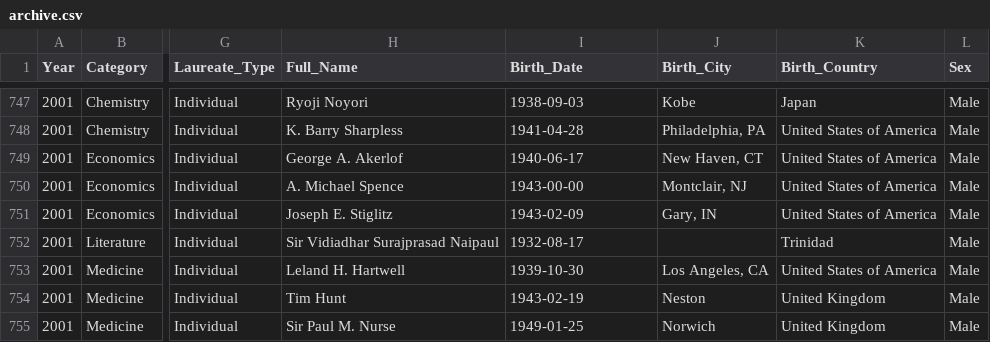
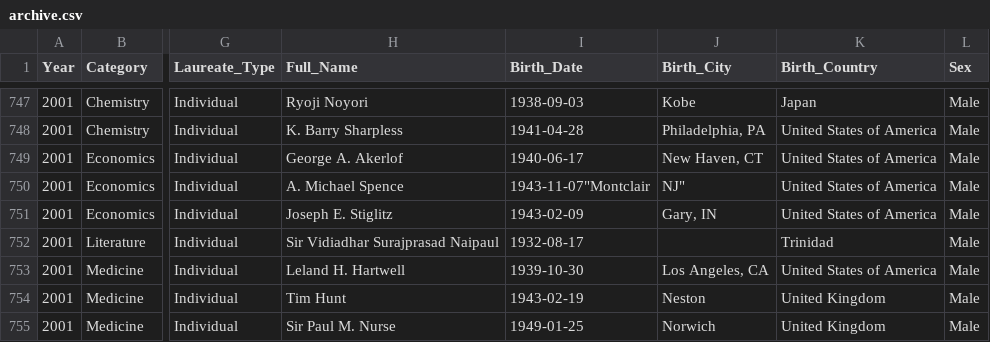
Before and after one commit to Marisa33/Women_Nobel_Prize, a CSV file: archive.csv, drawn as a sheet; only a part is shown, gaps mark what is left out; the diff names each change by its address in the sheet, - before the commit and + after, or states it on an @@ line.

Commit message:
Update archive.csv

```diff
--- a/archive.csv
+++ b/archive.csv
-I750 (Birth_Date): 1943-00-00
+I750 (Birth_Date): 1943-11-07"Montclair
-J750 (Birth_City): Montclair, NJ
+J750 (Birth_City): NJ"
```
